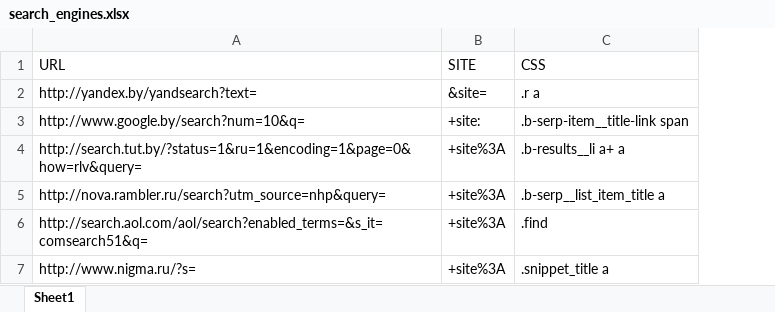
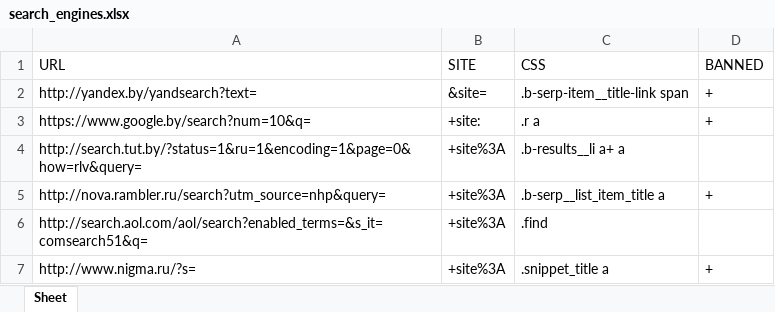
Before and after one commit to k2m30/distributor, an Excel workbook: config/search/search_engines.xlsx, sheet Sheet, drawn as a sheet; values as stored, in another font and other column widths than the file's, no borders; the diff names each change by its address in the sheet, - before the commit and + after, or states it on an @@ line.

```diff
--- a/config/search/search_engines.xlsx (sheet Sheet)
+++ b/config/search/search_engines.xlsx (sheet Sheet)
-sheet tab: Sheet1
+sheet tab: Sheet
+column D (BANNED), rows 2-7: + | + |  | + |  | +
-C2 (CSS): .r a
+C2 (CSS): .b-serp-item__title-link span
-A3 (URL): http://www.google.by/search?num=10&q=
+A3 (URL): https://www.google.by/search?num=10&q=
-C3 (CSS): .b-serp-item__title-link span
+C3 (CSS): .r a
```
Also changed, not shown: 18 other files.
